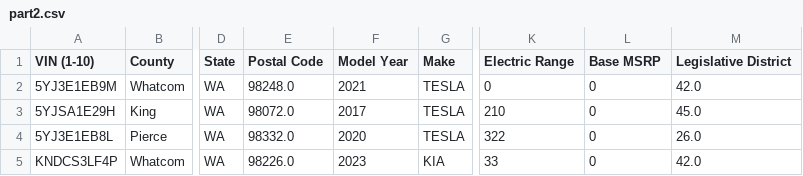
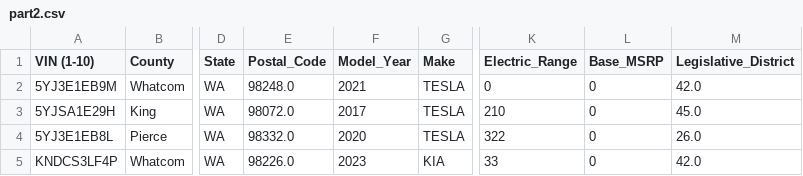
Before and after one commit to Dhrubaraj-Roy/end-to-end-electric-range-prediction, a CSV file: data/raw/part2.csv, drawn as a sheet; only a part is shown, gaps mark what is left out; the diff names each change by its address in the sheet, - before the commit and + after, or states it on an @@ line.

```diff
--- a/data/raw/part2.csv
+++ b/data/raw/part2.csv
-E1: Postal Code
+E1: Postal_Code
-F1: Model Year
+F1: Model_Year
-K1: Electric Range
+K1: Electric_Range
-L1: Base MSRP
+L1: Base_MSRP
-M1: Legislative District
+M1: Legislative_District
```
Also changed, not shown: 13 other files.
